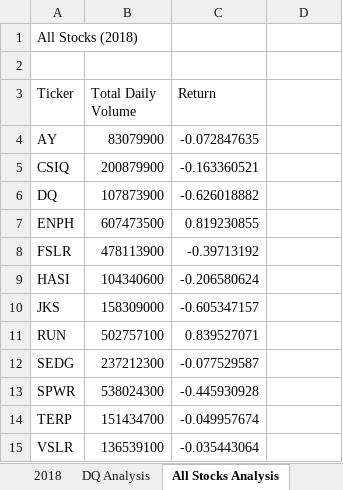
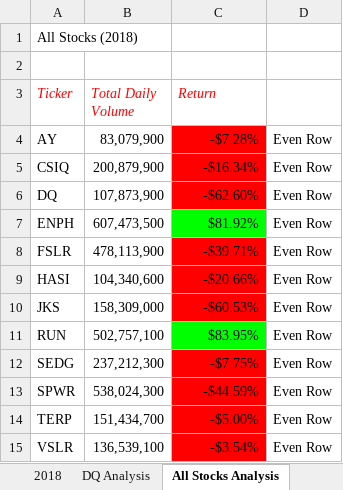
Before and after one commit to cecy777/Stock-Analysis, an Excel workbook: green_stocks.xlsm, sheet All Stocks Analysis, drawn as a sheet; values as stored, in another font and other column widths than the file's, no borders; the diff names each change by its address in the sheet, - before the commit and + after, or states it on an @@ line.

Commit message:
Add files via upload

```diff
--- a/green_stocks.xlsm (sheet All Stocks Analysis)
+++ b/green_stocks.xlsm (sheet All Stocks Analysis)
@@ A3:C3 italic: off → on, text colour: black → #FF0000 @@
-B4 (Total Daily Volume): 83079900
+B4 (Total Daily Volume): 83,079,900
-C4 (Return): -0.072847635
+C4 (Return): -$7.28%
-C4:C6 fill: none
+C4:C6 fill: #FF0000
-D4:D15: (empty)
+D4:D15: Even Row
-B5 (Total Daily Volume): 200879900
+B5 (Total Daily Volume): 200,879,900
-C5 (Return): -0.163360521
+C5 (Return): -$16.34%
-B6 (Total Daily Volume): 107873900
+B6 (Total Daily Volume): 107,873,900
-C6 (Return): -0.626018882
+C6 (Return): -$62.60%
-B7 (Total Daily Volume): 607473500
+B7 (Total Daily Volume): 607,473,500
-C7 (Return): 0.819230855
+C7 (Return): $81.92%
-C7 fill: none
+C7 fill: #00FF00
-B8 (Total Daily Volume): 478113900
+B8 (Total Daily Volume): 478,113,900
-C8 (Return): -0.39713192
+C8 (Return): -$39.71%
-C8:C10 fill: none
+C8:C10 fill: #FF0000
-B9 (Total Daily Volume): 104340600
+B9 (Total Daily Volume): 104,340,600
-C9 (Return): -0.206580624
+C9 (Return): -$20.66%
-B10 (Total Daily Volume): 158309000
+B10 (Total Daily Volume): 158,309,000
-C10 (Return): -0.605347157
+C10 (Return): -$60.53%
-B11 (Total Daily Volume): 502757100
+B11 (Total Daily Volume): 502,757,100
-C11 (Return): 0.839527071
+C11 (Return): $83.95%
-C11 fill: none
+C11 fill: #00FF00
-B12 (Total Daily Volume): 237212300
+B12 (Total Daily Volume): 237,212,300
-C12 (Return): -0.077529587
+C12 (Return): -$7.75%
-C12:C15 fill: none
+C12:C15 fill: #FF0000
-B13 (Total Daily Volume): 538024300
+B13 (Total Daily Volume): 538,024,300
-C13 (Return): -0.445930928
+C13 (Return): -$44.59%
-B14 (Total Daily Volume): 151434700
+B14 (Total Daily Volume): 151,434,700
-C14 (Return): -0.049957674
+C14 (Return): -$5.00%
-B15 (Total Daily Volume): 136539100
+B15 (Total Daily Volume): 136,539,100
-C15 (Return): -0.035443064
+C15 (Return): -$3.54%
```
